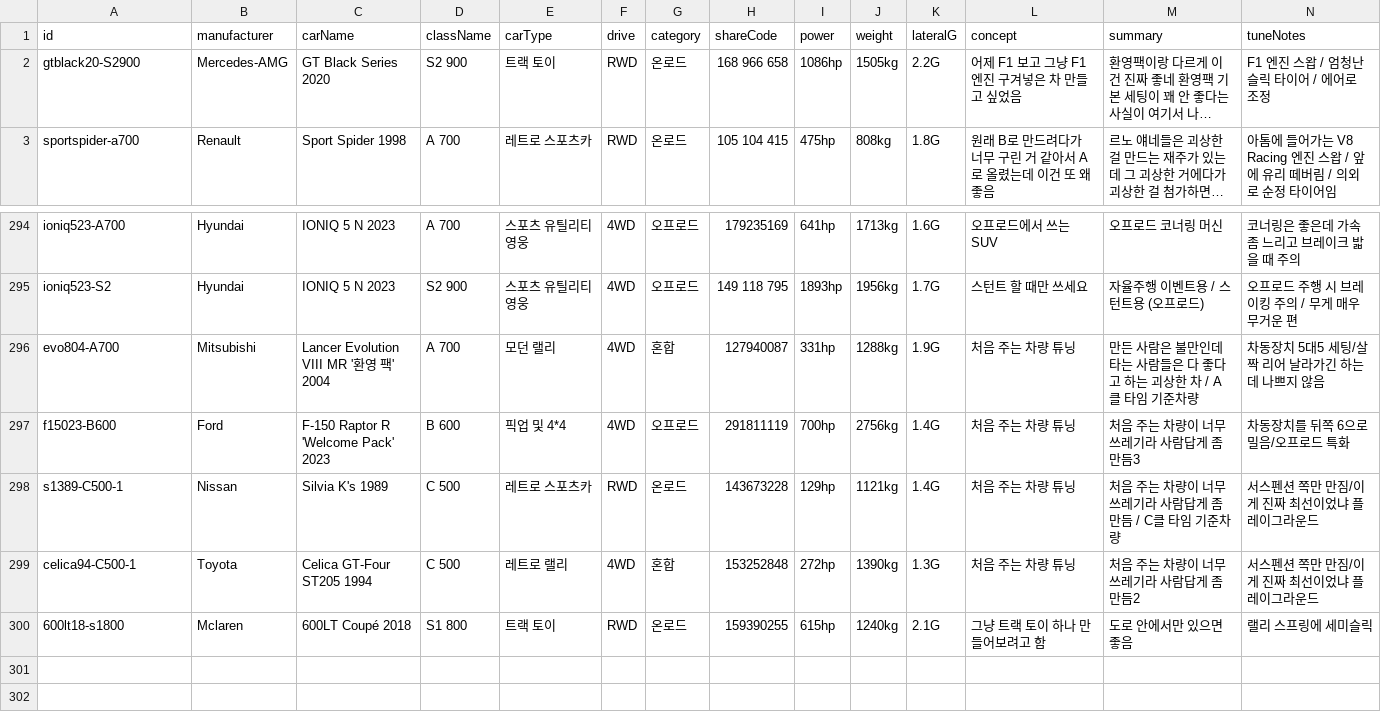
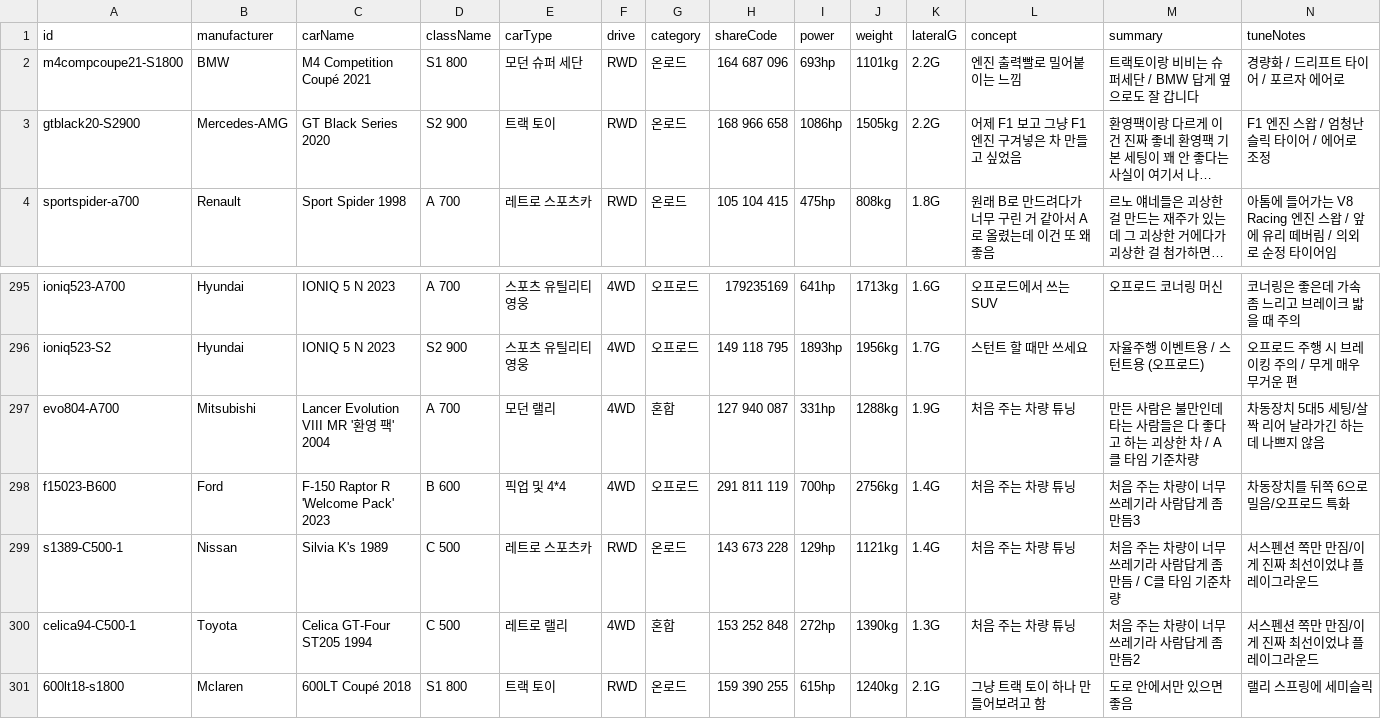
Before and after one commit to Lepe1210/forza6-tuning-archive-lepe, a CSV file: data/cars.csv, drawn as a sheet; only a part is shown, gaps mark what is left out; long unchanged cells end in …; addresses are those after the commit; rows hold the shown columns only; the diff names each change by its address in the sheet, - before the commit and + after, or states it on an @@ line.

```diff
--- a/data/cars.csv
+++ b/data/cars.csv
+row 2: m4compcoupe21-S1800 | BMW | M4 Competition Coupé 2021 | S1 800 | 모던 슈퍼 세단 | RWD | 온로드 | 164 687 096 | 693hp | 1101kg | 2.2G | 엔진 출력빨로 밀어붙이는 느낌 | 트랙토이랑 비비는 슈퍼세단 / BMW 답게 옆으로도 잘 갑니다 | 경량화 / 드리프트 타이어 / 포르자 에어로
-H297 (shareCode): 127940087
+H297 (shareCode): 127 940 087
-H298 (shareCode): 291811119
+H298 (shareCode): 291 811 119
-H299 (shareCode): 143673228
+H299 (shareCode): 143 673 228
-H300 (shareCode): 153252848
+H300 (shareCode): 153 252 848
-H301 (shareCode): 159390255
+H301 (shareCode): 159 390 255
```
Also changed, not shown: 2 other files.
